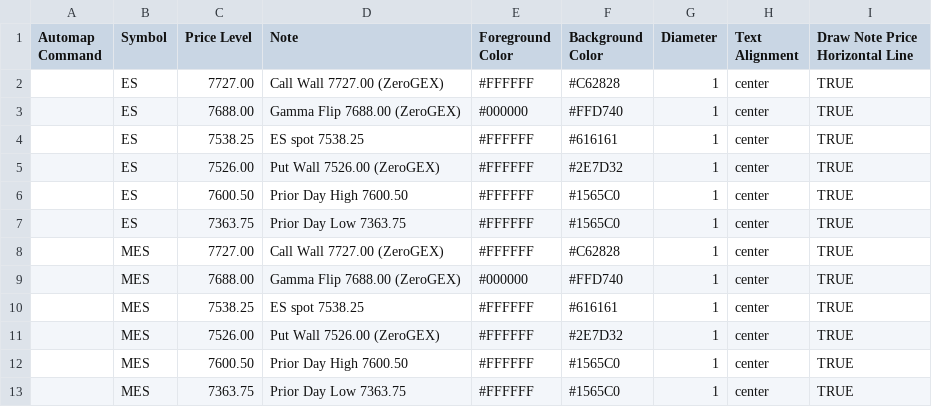
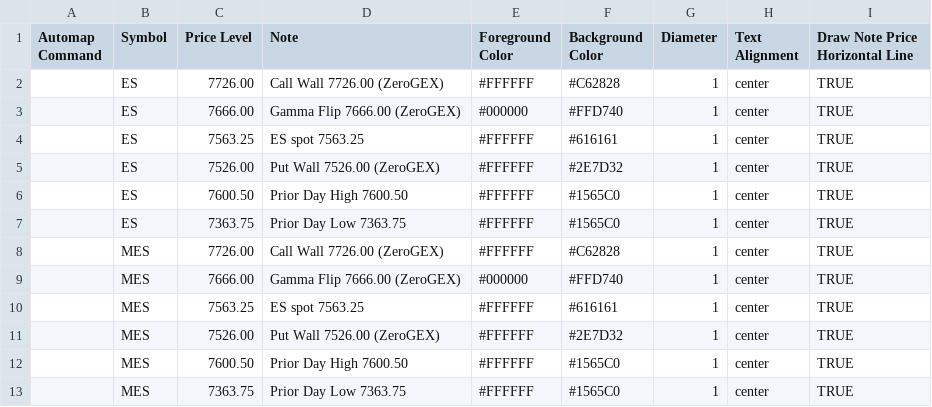
Before and after one commit to amkreddy002-source/clc-levels, a CSV file: levels.csv, drawn as a sheet.

Commit message:
levels 2026-11-11T00:43

```diff
--- a/levels.csv
+++ b/levels.csv
@@ -1,5 +1,5 @@
 Automap Command,Symbol,Price Level,Note,Foreground Color,Background Color,Diameter,Text Alignment,Draw Note Price Horizontal Line
-,ES,7727.00,Call Wall 7727.00 (ZeroGEX),#FFFFFF,#C62828,1,center,TRUE
-,ES,7688.00,Gamma Flip 7688.00 (ZeroGEX),#000000,#FFD740,1,center,TRUE
-,ES,7538.25,ES spot 7538.25,#FFFFFF,#616161,1,center,TRUE
+,ES,7726.00,Call Wall 7726.00 (ZeroGEX),#FFFFFF,#C62828,1,center,TRUE
+,ES,7666.00,Gamma Flip 7666.00 (ZeroGEX),#000000,#FFD740,1,center,TRUE
+,ES,7563.25,ES spot 7563.25,#FFFFFF,#616161,1,center,TRUE
 ,ES,7526.00,Put Wall 7526.00 (ZeroGEX),#FFFFFF,#2E7D32,1,center,TRUE
@@ -7,5 +7,5 @@ Automap Command,Symbol,Price Level,Note,Foreground Color,Background Color,Diamet
 ,ES,7363.75,Prior Day Low 7363.75,#FFFFFF,#1565C0,1,center,TRUE
-,MES,7727.00,Call Wall 7727.00 (ZeroGEX),#FFFFFF,#C62828,1,center,TRUE
-,MES,7688.00,Gamma Flip 7688.00 (ZeroGEX),#000000,#FFD740,1,center,TRUE
-,MES,7538.25,ES spot 7538.25,#FFFFFF,#616161,1,center,TRUE
+,MES,7726.00,Call Wall 7726.00 (ZeroGEX),#FFFFFF,#C62828,1,center,TRUE
+,MES,7666.00,Gamma Flip 7666.00 (ZeroGEX),#000000,#FFD740,1,center,TRUE
+,MES,7563.25,ES spot 7563.25,#FFFFFF,#616161,1,center,TRUE
 ,MES,7526.00,Put Wall 7526.00 (ZeroGEX),#FFFFFF,#2E7D32,1,center,TRUE
```
